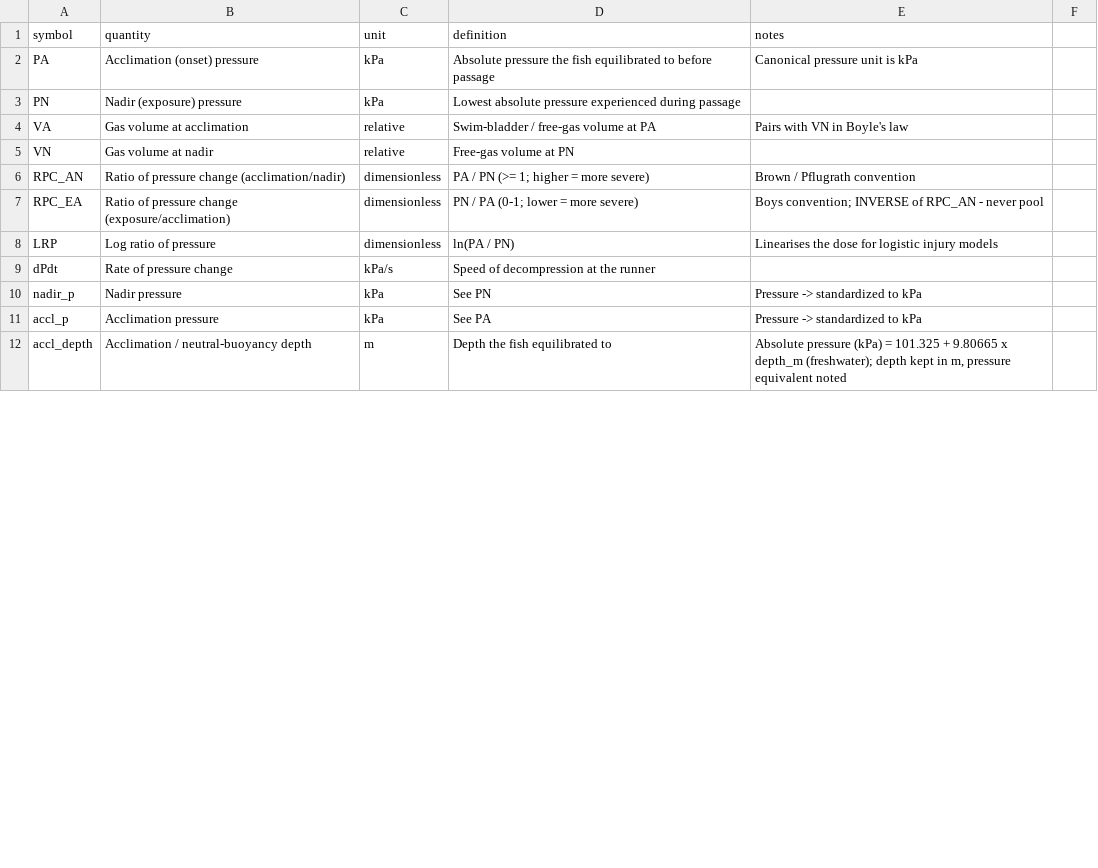
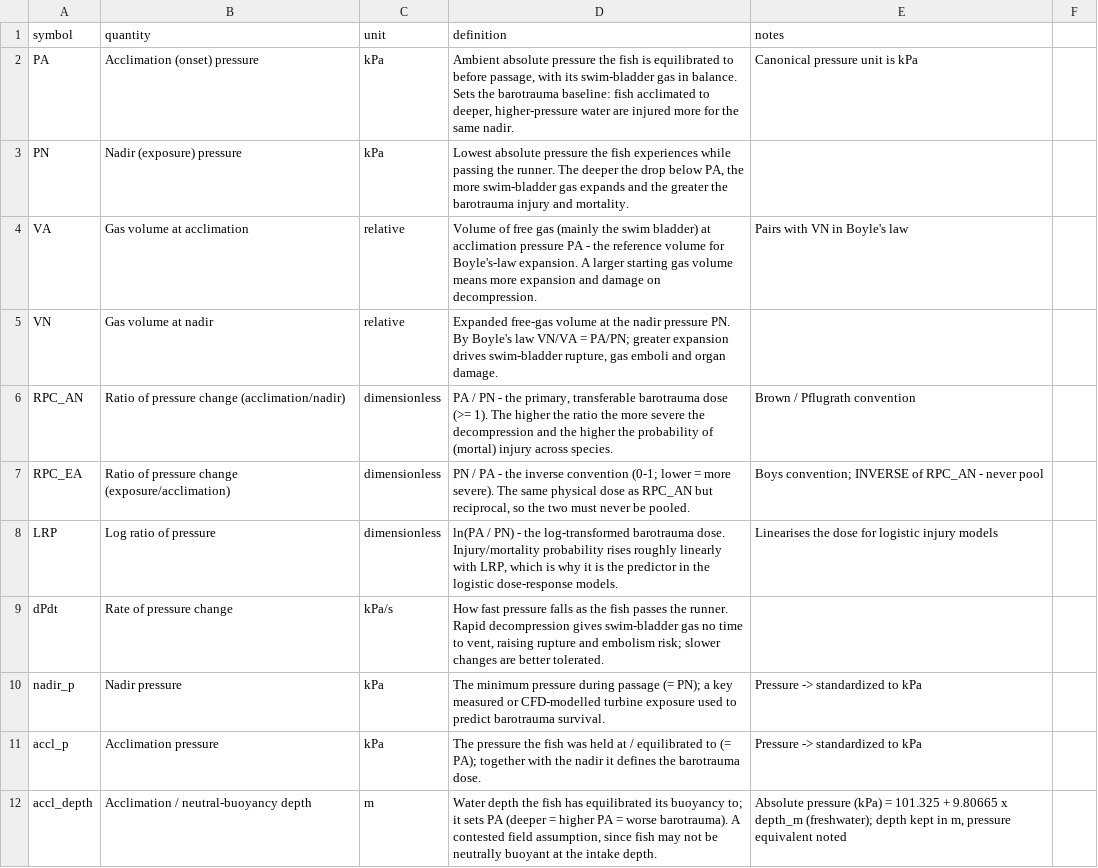
Before and after one commit to jtuhtan/downstream-fish-passage-injury-mortality-knowledge_base, a CSV file: data/variables_units.csv, drawn as a sheet; only a part is shown; the diff covers the shown part only.

```diff
--- a/data/variables_units.csv
+++ b/data/variables_units.csv
@@ -1,12 +1,12 @@
 symbol,quantity,unit,definition,notes
-PA,Acclimation (onset) pressure,kPa,Absolute pressure the fish equilibrated to before passage,Canonical pressure unit is kPa
-PN,Nadir (exposure) pressure,kPa,Lowest absolute pressure experienced during passage,
-VA,Gas volume at acclimation,relative,Swim-bladder / free-gas volume at PA,Pairs with VN in Boyle's law
-VN,Gas volume at nadir,relative,Free-gas volume at PN,
-RPC_AN,Ratio of pressure change (acclimation/nadir),dimensionless,PA / PN (>= 1; higher = more severe),Brown / Pflugrath convention
-RPC_EA,Ratio of pressure change (exposure/acclimation),dimensionless,PN / PA (0-1; lower = more severe),Boys convention; INVERSE of RPC_AN - never pool
-LRP,Log ratio of pressure,dimensionless,ln(PA / PN),Linearises the dose for logistic injury models
-dPdt,Rate of pressure change,kPa/s,Speed of decompression at the runner,
-nadir_p,Nadir pressure,kPa,See PN,Pressure -> standardized to kPa
-accl_p,Acclimation pressure,kPa,See PA,Pressure -> standardized to kPa
-accl_depth,Acclimation / neutral-buoyancy depth,m,Depth the fish equilibrated to,"Absolute pressure (kPa) = 101.325 + 9.80665 x depth_m (freshwater); depth kept in m, pressure equivalent noted"
+PA,Acclimation (onset) pressure,kPa,"Ambient absolute pressure the fish is equilibrated to before passage, with its swim-bladder gas in balance. Sets the barotrauma baseline: fish acclimated to deeper, higher-pressure water are injured more for the same nadir.",Canonical pressure unit is kPa
+PN,Nadir (exposure) pressure,kPa,"Lowest absolute pressure the fish experiences while passing the runner. The deeper the drop below PA, the more swim-bladder gas expands and the greater the barotrauma injury and mortality.",
+VA,Gas volume at acclimation,relative,"Volume of free gas (mainly the swim bladder) at acclimation pressure PA - the reference volume for Boyle's-law expansion. A larger starting gas volume means more expansion and damage on decompression.",Pairs with VN in Boyle's law
+VN,Gas volume at nadir,relative,"Expanded free-gas volume at the nadir pressure PN. By Boyle's law VN/VA = PA/PN; greater expansion drives swim-bladder rupture, gas emboli and organ damage.",
+RPC_AN,Ratio of pressure change (acclimation/nadir),dimensionless,"PA / PN - the primary, transferable barotrauma dose (>= 1). The higher the ratio the more severe the decompression and the higher the probability of (mortal) injury across species.",Brown / Pflugrath convention
+RPC_EA,Ratio of pressure change (exposure/acclimation),dimensionless,"PN / PA - the inverse convention (0-1; lower = more severe). The same physical dose as RPC_AN but reciprocal, so the two must never be pooled.",Boys convention; INVERSE of RPC_AN - never pool
+LRP,Log ratio of pressure,dimensionless,"ln(PA / PN) - the log-transformed barotrauma dose. Injury/mortality probability rises roughly linearly with LRP, which is why it is the predictor in the logistic dose-response models.",Linearises the dose for logistic injury models
+dPdt,Rate of pressure change,kPa/s,"How fast pressure falls as the fish passes the runner. Rapid decompression gives swim-bladder gas no time to vent, raising rupture and embolism risk; slower changes are better tolerated.",
+nadir_p,Nadir pressure,kPa,"The minimum pressure during passage (= PN); a key measured or CFD-modelled turbine exposure used to predict barotrauma survival.",Pressure -> standardized to kPa
+accl_p,Acclimation pressure,kPa,"The pressure the fish was held at / equilibrated to (= PA); together with the nadir it defines the barotrauma dose.",Pressure -> standardized to kPa
+accl_depth,Acclimation / neutral-buoyancy depth,m,"Water depth the fish has equilibrated its buoyancy to; it sets PA (deeper = higher PA = worse barotrauma). A contested field assumption, since fish may not be neutrally buoyant at the intake depth.","Absolute pressure (kPa) = 101.325 + 9.80665 x depth_m (freshwater); depth kept in m, pressure equivalent noted"
```
Also changed, not shown: 10 edited cells elsewhere in this file, 1 other file.
